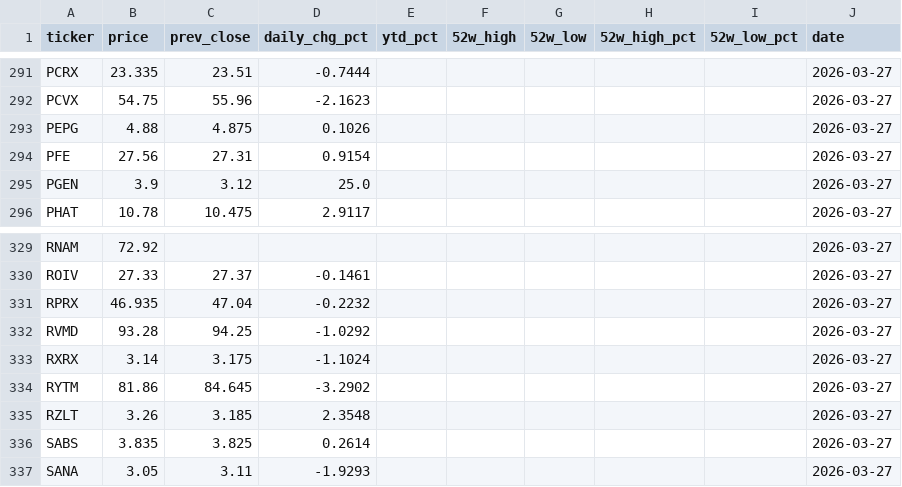
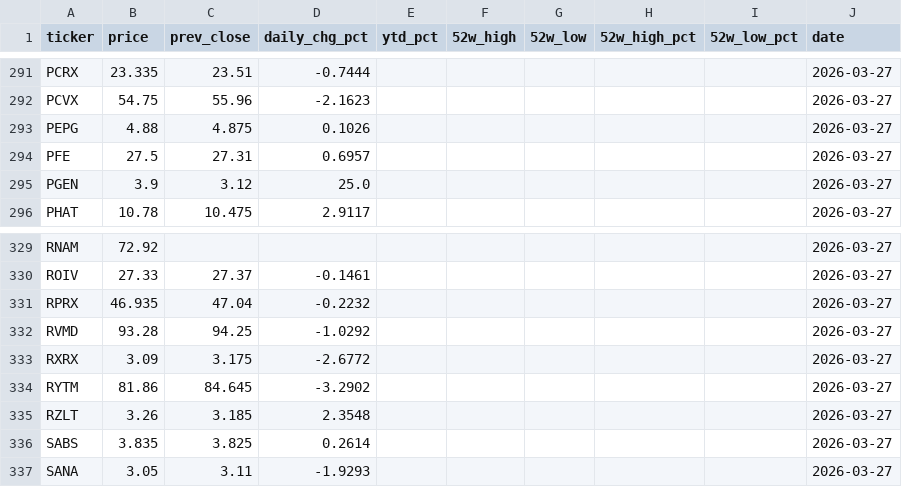
Before and after one commit to lorago92/epitope2-dashboard, a CSV file: data/prices_latest.csv, drawn as a sheet; only a part is shown, gaps mark what is left out.

Commit message:
chore: update dashboard data [2026-03-27]

```diff
--- a/data/prices_latest.csv
+++ b/data/prices_latest.csv
@@ -293,3 +293,3 @@ PCVX,54.75,55.96,-2.1623,,,,,,2026-03-27
 PEPG,4.88,4.875,0.1026,,,,,,2026-03-27
-PFE,27.56,27.31,0.9154,,,,,,2026-03-27
+PFE,27.5,27.31,0.6957,,,,,,2026-03-27
 PGEN,3.9,3.12,25.0,,,,,,2026-03-27
@@ -332,3 +332,3 @@ RPRX,46.935,47.04,-0.2232,,,,,,2026-03-27
 RVMD,93.28,94.25,-1.0292,,,,,,2026-03-27
-RXRX,3.14,3.175,-1.1024,,,,,,2026-03-27
+RXRX,3.09,3.175,-2.6772,,,,,,2026-03-27
 RYTM,81.86,84.645,-3.2902,,,,,,2026-03-27
```
